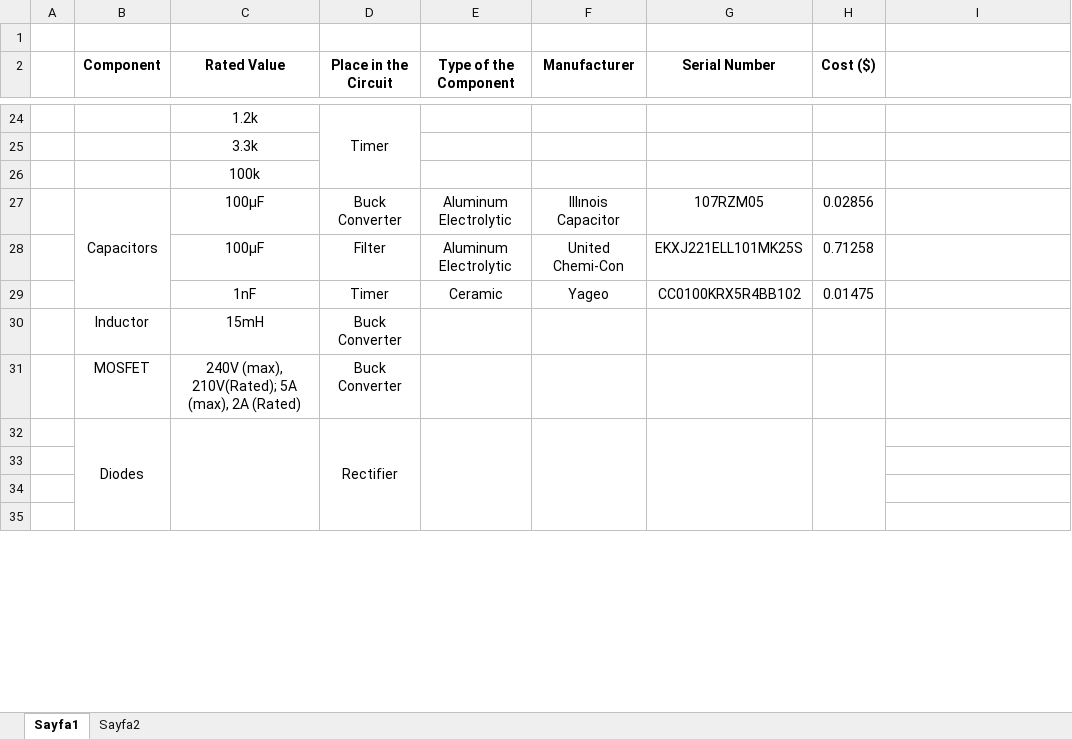
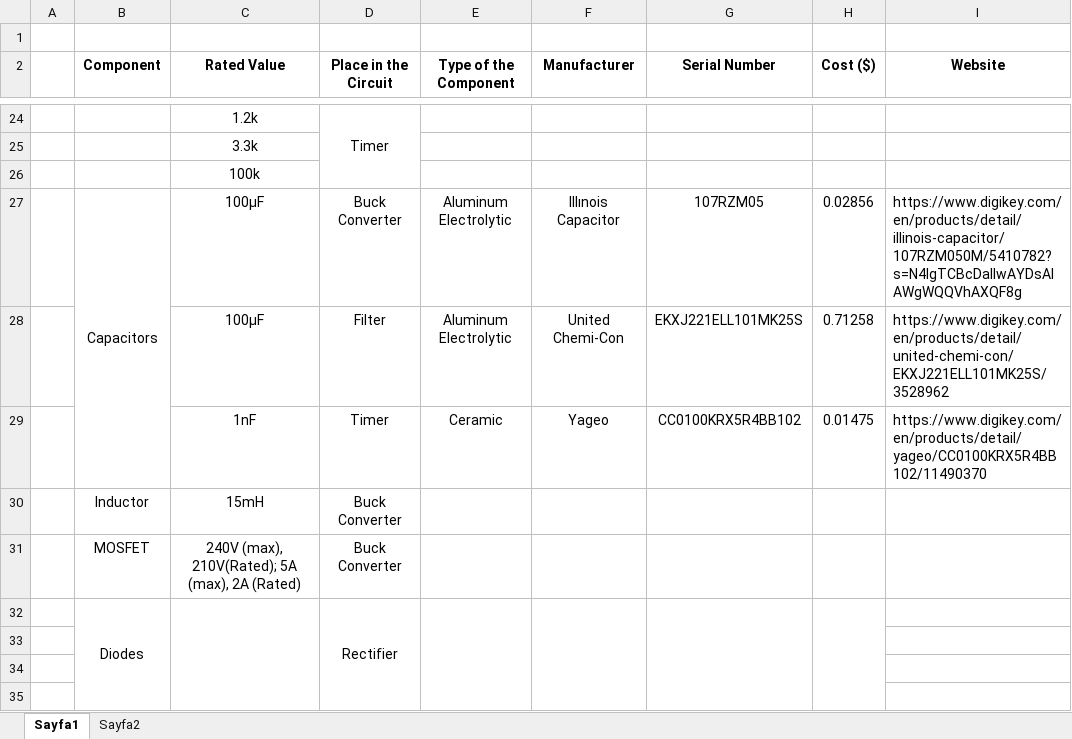
Before and after one commit to EnesCanbolat/EE463-Project, an Excel workbook: Component Selection/Component List.xlsx, sheet Sayfa1, drawn as a sheet; only a part is shown, gaps mark what is left out; values as stored, in another font and other column widths than the file's, no borders; the diff names each change by its address in the sheet, - before the commit and + after, or states it on an @@ line.

Commit message:
Websites of the components are added

```diff
--- a/Component Selection/Component List.xlsx (sheet Sayfa1)
+++ b/Component Selection/Component List.xlsx (sheet Sayfa1)
-I2: (empty)
+I2: Website
-I27 (Website): (empty)
+I27 (Website): https://www.digikey.com/en/products/detail/illinois-capacitor/107RZM050M/5410782?s=N4IgTCBcDaIIwAYDsAlAWgWQQVhAXQF8g
-I28 (Website): (empty)
+I28 (Website): https://www.digikey.com/en/products/detail/united-chemi-con/EKXJ221ELL101MK25S/3528962
-I29 (Website): (empty)
+I29 (Website): https://www.digikey.com/en/products/detail/yageo/CC0100KRX5R4BB102/11490370
```
